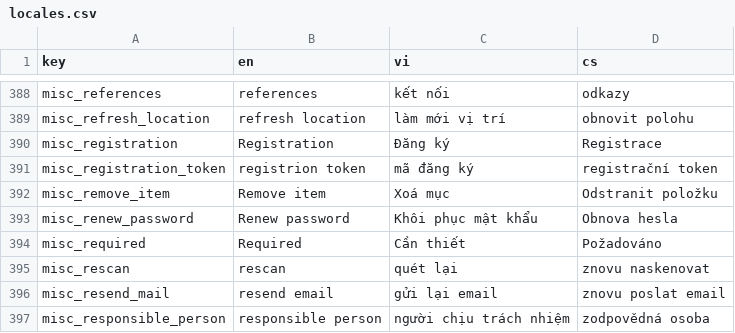
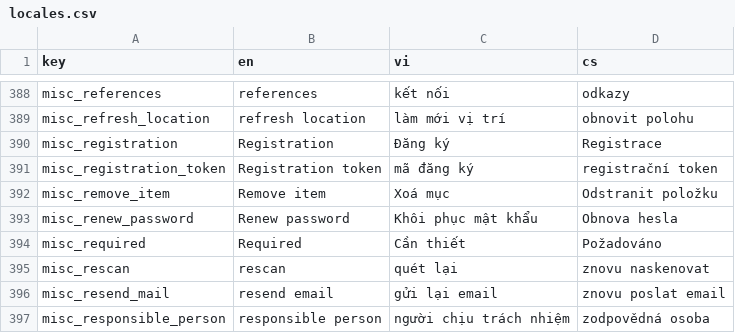
Before and after one commit to luckykiet/attendance-system, a CSV file: admin/src/locales/locales.csv, drawn as a sheet; only a part is shown, gaps mark what is left out.

```diff
--- a/admin/src/locales/locales.csv
+++ b/admin/src/locales/locales.csv
@@ -390,3 +390,3 @@ misc_refresh_location	refresh location	làm mới vị trí	obnovit polohu
 misc_registration	Registration	Đăng ký	Registrace
-misc_registration_token	registrion token	mã đăng ký	registrační token
+misc_registration_token	Registration token	mã đăng ký	registrační token
 misc_remove_item	Remove item	Xoá mục	Odstranit položku
```
Also changed, not shown: mobile/locales/locales.csv, 2 other files.
